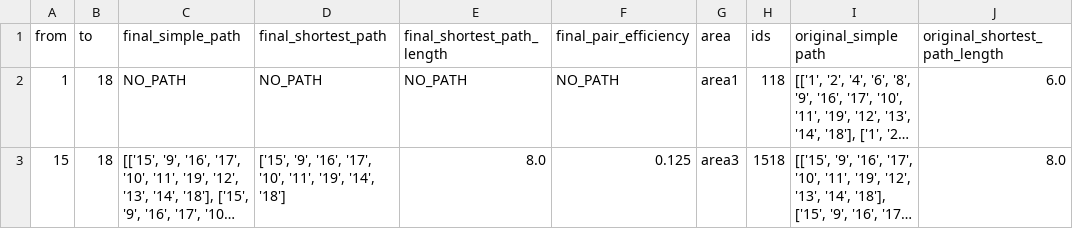
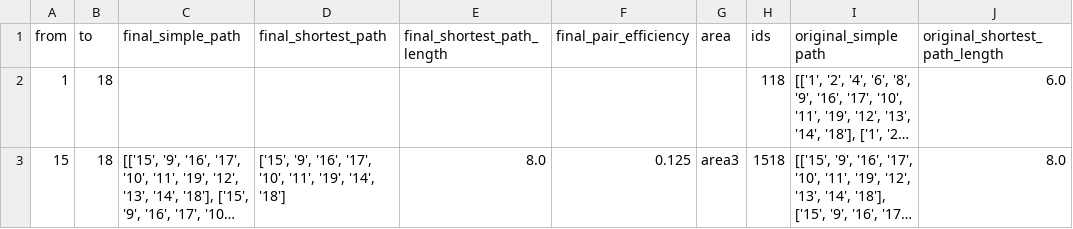
Before and after one commit to mathLab/GRAPE, a CSV file: examples/Area_perturbation/output_files/service_paths_multi_area_perturbation.csv, drawn as a sheet; only a part is shown; long unchanged cells end in …; the diff names each change by its address in the sheet, - before the commit and + after, or states it on an @@ line.

Commit message:
Delete multiple nodes (#40)
* Add multiple element perturbation list

* Delete SOURCEs and USERs from list if damaged

* Change output accordingly

* Fix typo in simulate element perturbation docstring

* Move lst0 append after if..else

* Fix spaces alignment

```diff
--- a/examples/Area_perturbation/output_files/service_paths_multi_area_perturbation.csv
+++ b/examples/Area_perturbation/output_files/service_paths_multi_area_perturbation.csv
-C2 (final_simple_path): NO_PATH
+C2 (final_simple_path): (empty)
-D2 (final_shortest_path): NO_PATH
+D2 (final_shortest_path): (empty)
-E2 (final_shortest_path_length): NO_PATH
+E2 (final_shortest_path_length): (empty)
-F2 (final_pair_efficiency): NO_PATH
+F2 (final_pair_efficiency): (empty)
-G2 (area): area1
+G2 (area): (empty)
```
Also changed, not shown: examples/Element_perturbation/output_files/service_paths_element_perturbation.csv, 1 other file.
